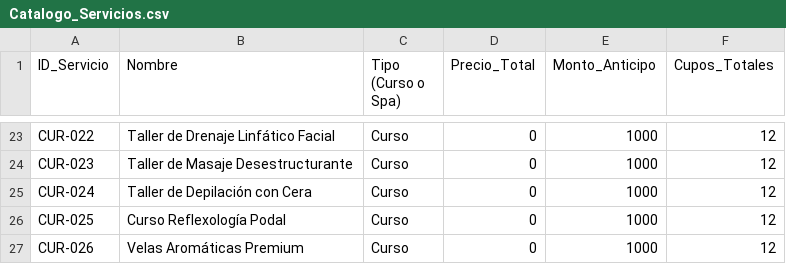
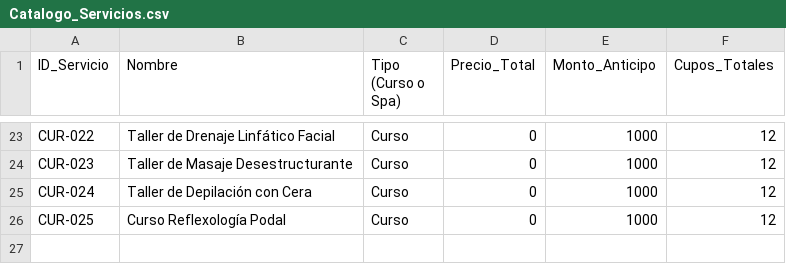
Before and after one commit to hilariotapiamarcosantonio-maker/suvoga-os, a CSV file: data/suvoga_os/Catalogo_Servicios.csv, drawn as a sheet; only a part is shown, gaps mark what is left out.

Commit message:
feat: add premium high-ticket course landings for Suvoga OS

```diff
--- a/data/suvoga_os/Catalogo_Servicios.csv
+++ b/data/suvoga_os/Catalogo_Servicios.csv
@@ -26,2 +26 @@ CUR-024,Taller de Depilación con Cera,Curso,0,1000,12
 CUR-025,Curso Reflexología Podal,Curso,0,1000,12
-CUR-026,Velas Aromáticas Premium,Curso,0,1000,12
```
Also changed, not shown: 4 other files.
